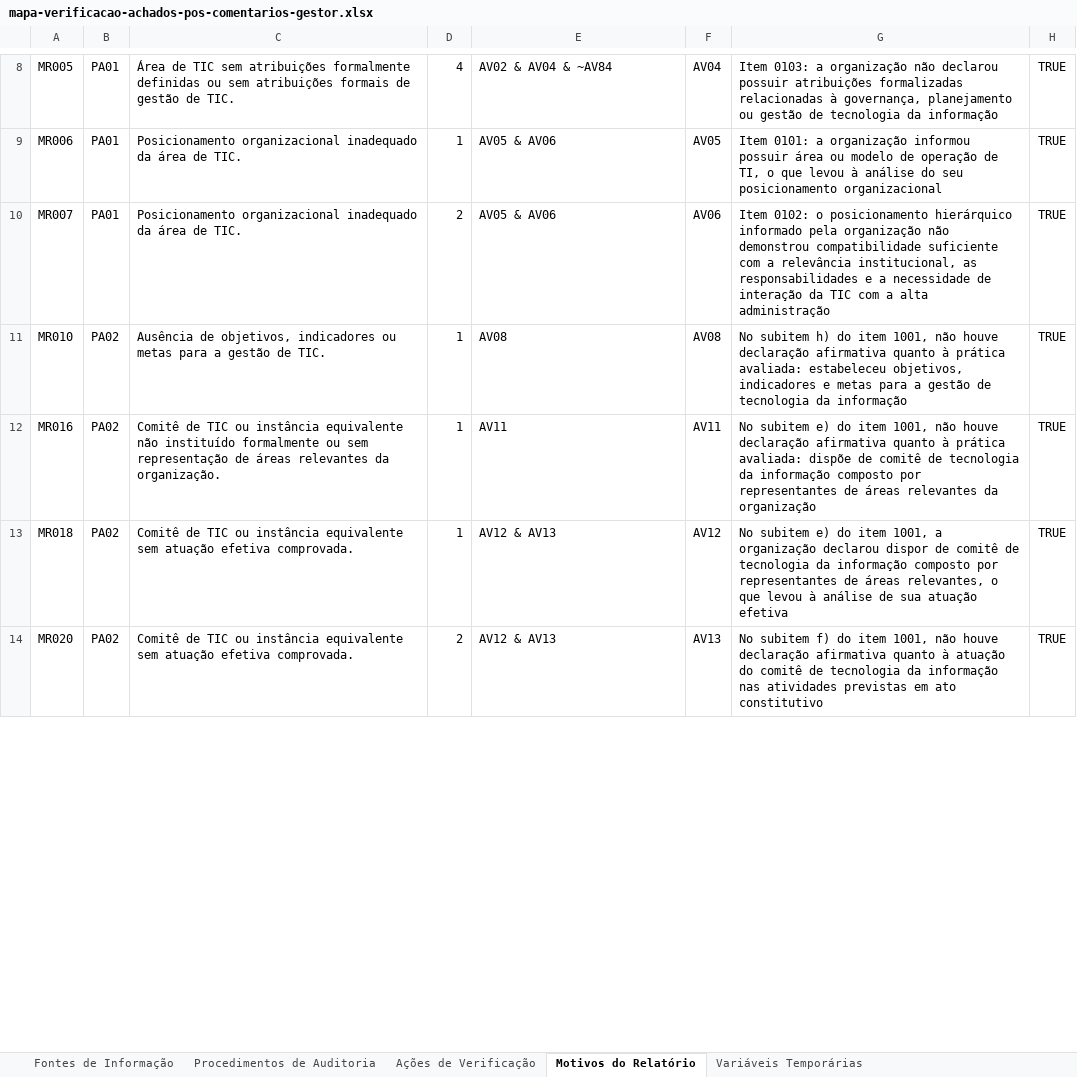
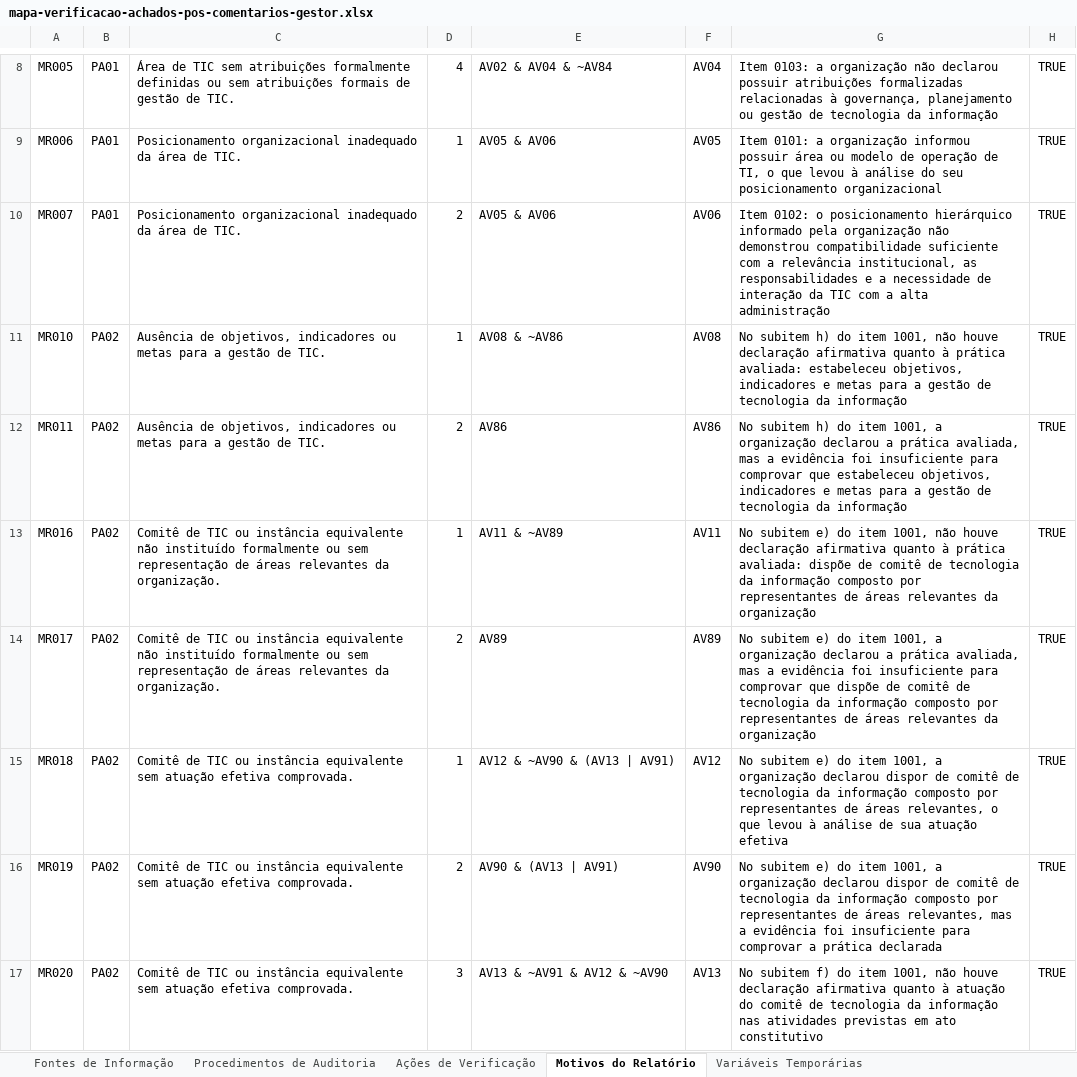
Before and after one commit to acba/tcerj-igovti-2026, an Excel workbook: 02-Execucao/03-Execucao_Procedimentos/01-Insumos/mapa-verificacao-achados-pos-comentarios-gestor.xlsx, sheet Motivos do Relatório, drawn as a sheet; only a part is shown, gaps mark what is left out; values as stored, in another font and other column widths than the file's, no borders; addresses are those after the commit; the diff covers the shown part only; the diff names each change by its address in the sheet, - before the commit and + after, or states it on an @@ line.

```diff
--- a/02-Execucao/03-Execucao_Procedimentos/01-Insumos/mapa-verificacao-achados-pos-comentarios-gestor.xlsx (sheet Motivos do Relatório)
+++ b/02-Execucao/03-Execucao_Procedimentos/01-Insumos/mapa-verificacao-achados-pos-comentarios-gestor.xlsx (sheet Motivos do Relatório)
-E11: AV08
+E11: AV08 & ~AV86
+row 12: MR011 | PA02 | Ausência de objetivos, indicadores ou metas para a gestão de TIC. | 2 | AV86 | AV86 | No subitem h) do item 1001, a organização declarou a prática avaliada, mas a evidência foi insuficiente para comprovar que estabeleceu objetivos, indicadores e metas para a gestão de tecnologia da informação | TRUE
-E13: AV11
+E13: AV11 & ~AV89
+row 14: MR017 | PA02 | Comitê de TIC ou instância equivalente não instituído formalmente ou sem representação de áreas relevantes da organização. | 2 | AV89 | AV89 | No subitem e) do item 1001, a organização declarou a prática avaliada, mas a evidência foi insuficiente para comprovar que dispõe de comitê de tecnologia da informação composto por representantes de áreas relevantes da organização | TRUE
-E15: AV12 & AV13
+E15: AV12 & ~AV90 & (AV13 | AV91)
+row 16: MR019 | PA02 | Comitê de TIC ou instância equivalente sem atuação efetiva comprovada. | 2 | AV90 & (AV13 | AV91) | AV90 | No subitem e) do item 1001, a organização declarou dispor de comitê de tecnologia da informação composto por representantes de áreas relevantes, mas a evidência foi insuficiente para comprovar a prática declarada | TRUE
-D17: 2
+D17: 3
-E17: AV12 & AV13
+E17: AV13 & ~AV91 & AV12 & ~AV90
```
Also changed, not shown: 26 added rows and 37 edited cells elsewhere in this sheet, sheet Ações de Verificação, sheet Procedimentos de Auditoria, docs/revisao-mapa/ajustes-mapa-verificacao-achados-pos-comentarios-gestor-2026-08-17.xlsx, 3 other files.
